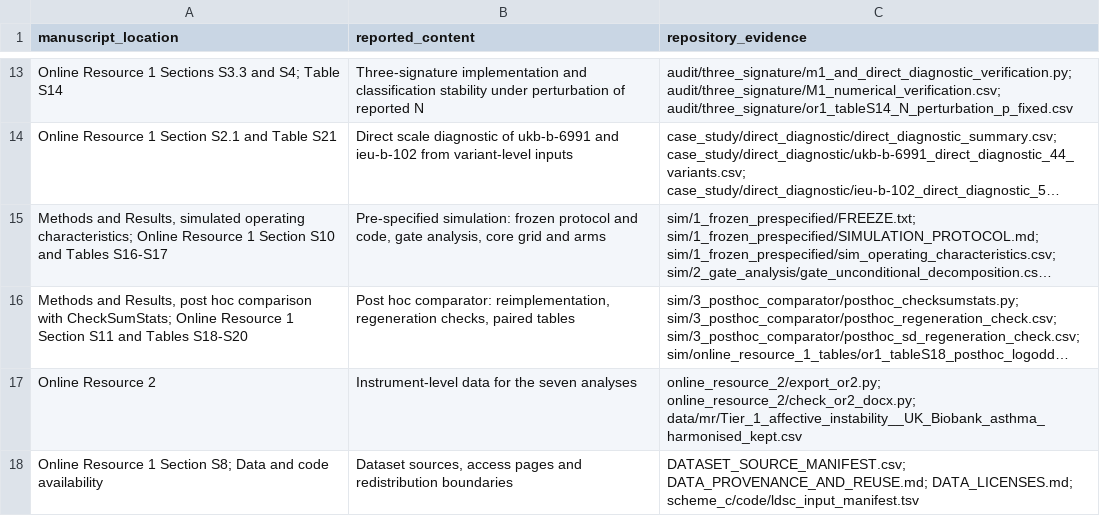
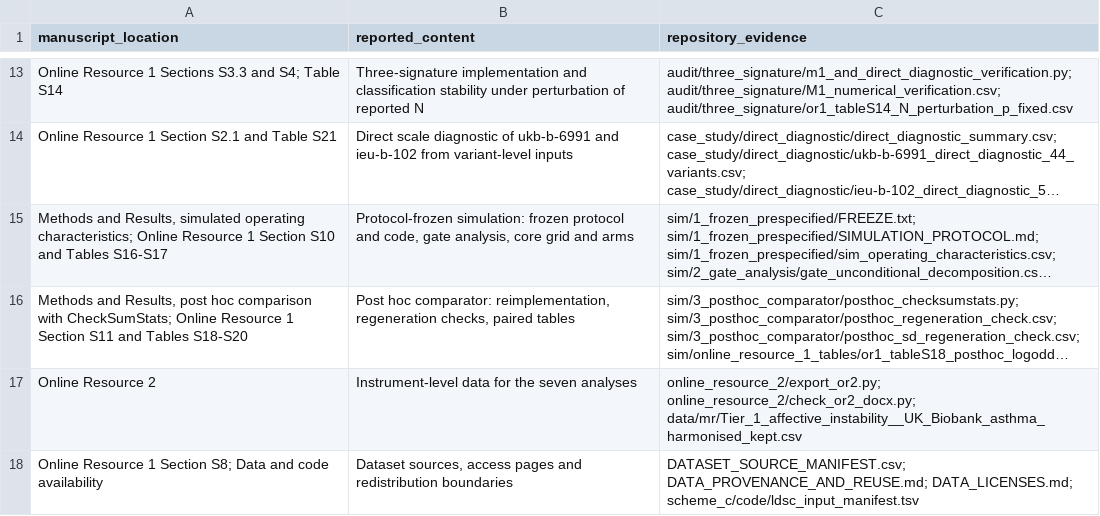
Before and after one commit to soliel332/mr-effect-scale-verification, a CSV file: MANUSCRIPT_TO_REPOSITORY_MAP.csv, drawn as a sheet; only a part is shown, gaps mark what is left out; long unchanged cells end in …; the diff names each change by its address in the sheet, - before the commit and + after, or states it on an @@ line.

Commit message:
Documentation: describe the simulation as protocol-frozen, as in the manuscript
The simulation was designed after the repository audit; its protocol and code were hash-frozen before any
simulated release was classified. It was not a preregistration. Folder names are unchanged.
No analysis code, input or result changed.

```diff
--- a/MANUSCRIPT_TO_REPOSITORY_MAP.csv
+++ b/MANUSCRIPT_TO_REPOSITORY_MAP.csv
-B15 (reported_content): Pre-specified simulation: frozen…
+B15 (reported_content): Protocol-frozen simulation: frozen…
```
Also changed, not shown: FILE_MANIFEST.csv, 2 other files.
